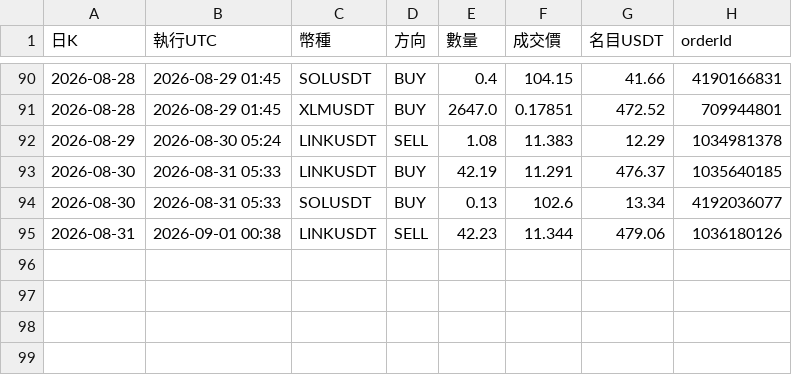
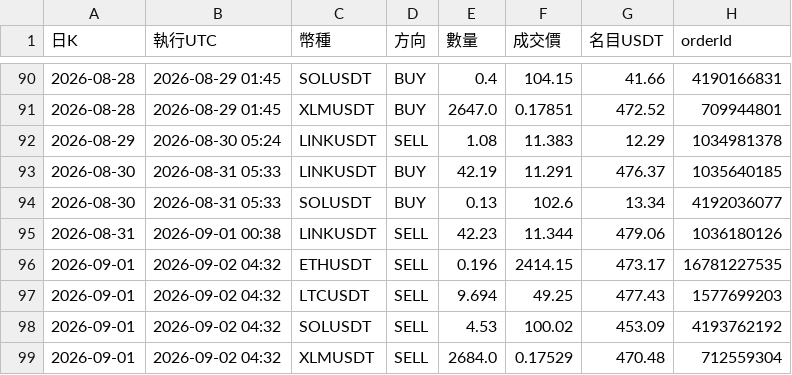
Before and after one commit to pidasin/crypto_combo_forward, a CSV file: orders_log.csv, drawn as a sheet; only a part is shown, gaps mark what is left out; the diff names each change by its address in the sheet, - before the commit and + after, or states it on an @@ line.

```diff
--- a/orders_log.csv
+++ b/orders_log.csv
+row 96: 2026-09-01 | 2026-09-02 04:32 | ETHUSDT | SELL | 0.196 | 2414.15 | 473.17 | 16781227535
+row 97: 2026-09-01 | 2026-09-02 04:32 | LTCUSDT | SELL | 9.694 | 49.25 | 477.43 | 1577699203
+row 98: 2026-09-01 | 2026-09-02 04:32 | SOLUSDT | SELL | 4.53 | 100.02 | 453.09 | 4193762192
+row 99: 2026-09-01 | 2026-09-02 04:32 | XLMUSDT | SELL | 2684.0 | 0.17529 | 470.48 | 712559304
```
Also changed, not shown: bot_log.csv, combo_forward_log.csv, 4 other files.
